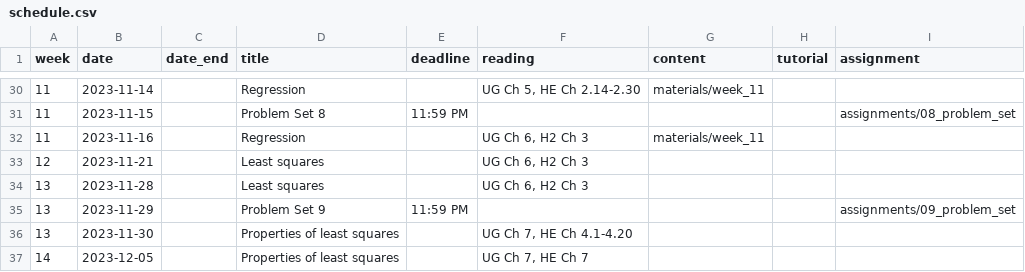
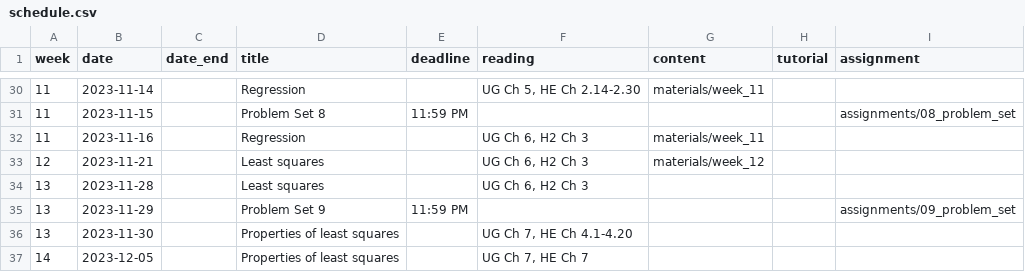
Before and after one commit to mattblackwell/gov2002-f23, a CSV file: data/schedule.csv, drawn as a sheet; only a part is shown, gaps mark what is left out.

```diff
--- a/data/schedule.csv
+++ b/data/schedule.csv
@@ -32,3 +32,3 @@
 11,2023-11-16,,Regression,,"UG Ch 6, H2 Ch 3","materials/week_11",,
-12,2023-11-21,,Least squares,,"UG Ch 6, H2 Ch 3","",,
+12,2023-11-21,,Least squares,,"UG Ch 6, H2 Ch 3","materials/week_12",,
 13,2023-11-28,,Least squares,,"UG Ch 6, H2 Ch 3","",,
```
Also changed, not shown: 8 other files.
